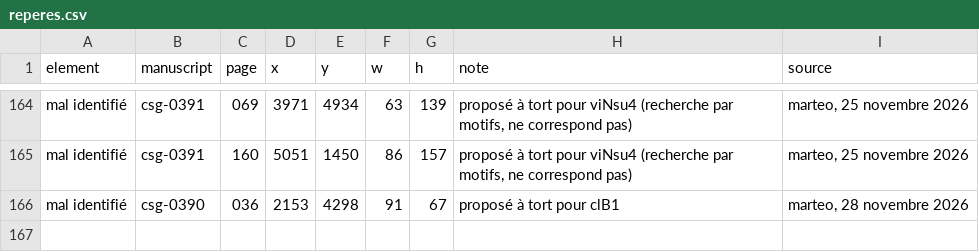
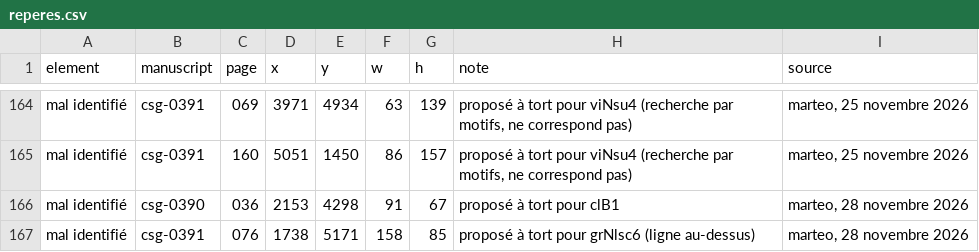
Before and after one commit to Nocturnale-Romanum/tooling, a CSV file: .claude/skills/grehartker/sources/reperes.csv, drawn as a sheet; only a part is shown, gaps mark what is left out.

```diff
--- a/.claude/skills/grehartker/sources/reperes.csv
+++ b/.claude/skills/grehartker/sources/reperes.csv
@@ -166 +166,2 @@ mal identifié,csg-0391,160,5051,1450,86,157,"proposé à tort pour viNsu4 (rech
 mal identifié,csg-0390,036,2153,4298,91,67,proposé à tort pour clB1,"marteo, 28 novembre 2026"
+mal identifié,csg-0391,076,1738,5171,158,85,proposé à tort pour grNlsc6 (ligne au-dessus),"marteo, 28 novembre 2026"
```
Also changed, not shown: .claude/skills/grehartker/sources/exemplaires.csv.
